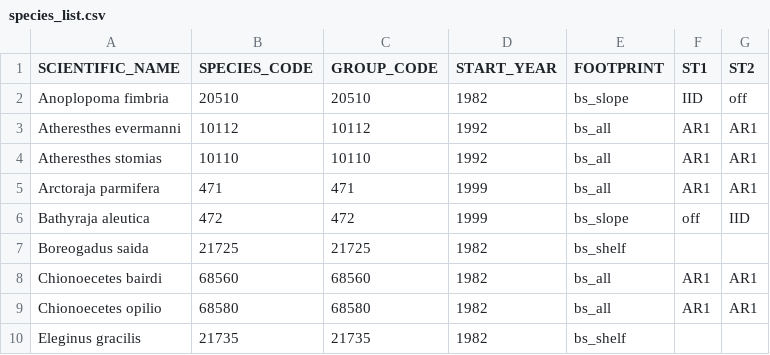
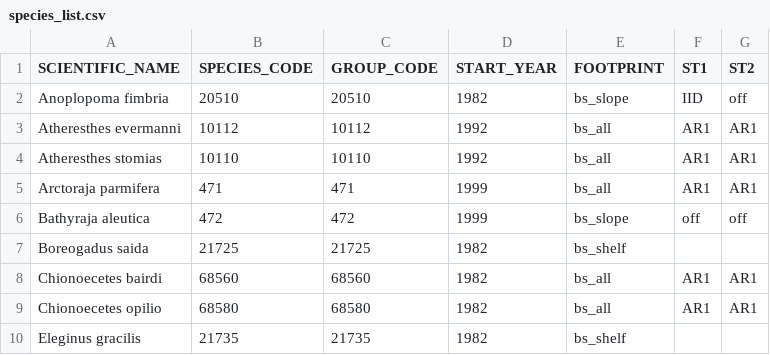
Before and after one commit to Lewis-Barnett-NOAA/Bering_redesign, a CSV file: data/species_list.csv, drawn as a sheet; only a part is shown.

Commit message:
turning off all ST fields for B. aluetica

```diff
--- a/data/species_list.csv
+++ b/data/species_list.csv
@@ -5,3 +5,3 @@ Atheresthes stomias,10110,10110,1992,bs_all,AR1,AR1
 Arctoraja parmifera,471,471,1999,bs_all,AR1,AR1
-Bathyraja aleutica,472,472,1999,bs_slope,off,IID
+Bathyraja aleutica,472,472,1999,bs_slope,off,off
 Boreogadus saida,21725,21725,1982,bs_shelf,,
```
